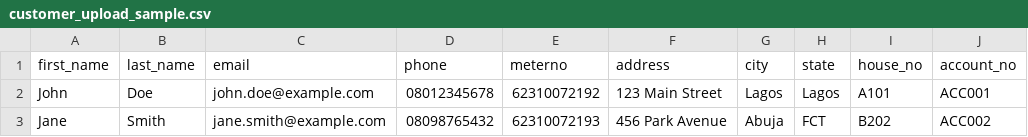
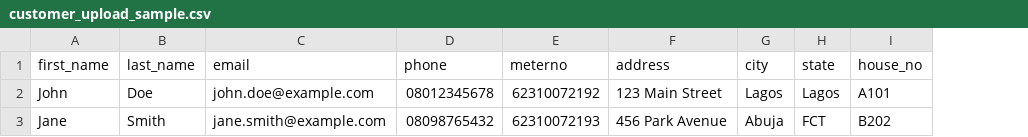
Before and after one commit to memmcolapps/momas, a CSV file: public/asset/customer_upload_sample.csv, drawn as a sheet; the diff names each change by its address in the sheet, - before the commit and + after, or states it on an @@ line.

```diff
--- a/public/asset/customer_upload_sample.csv
+++ b/public/asset/customer_upload_sample.csv
-column J (account_no), rows 2-3: ACC001 | ACC002
```
Also changed, not shown: public/asset/meter_upload_sample.csv, 11 other files.
